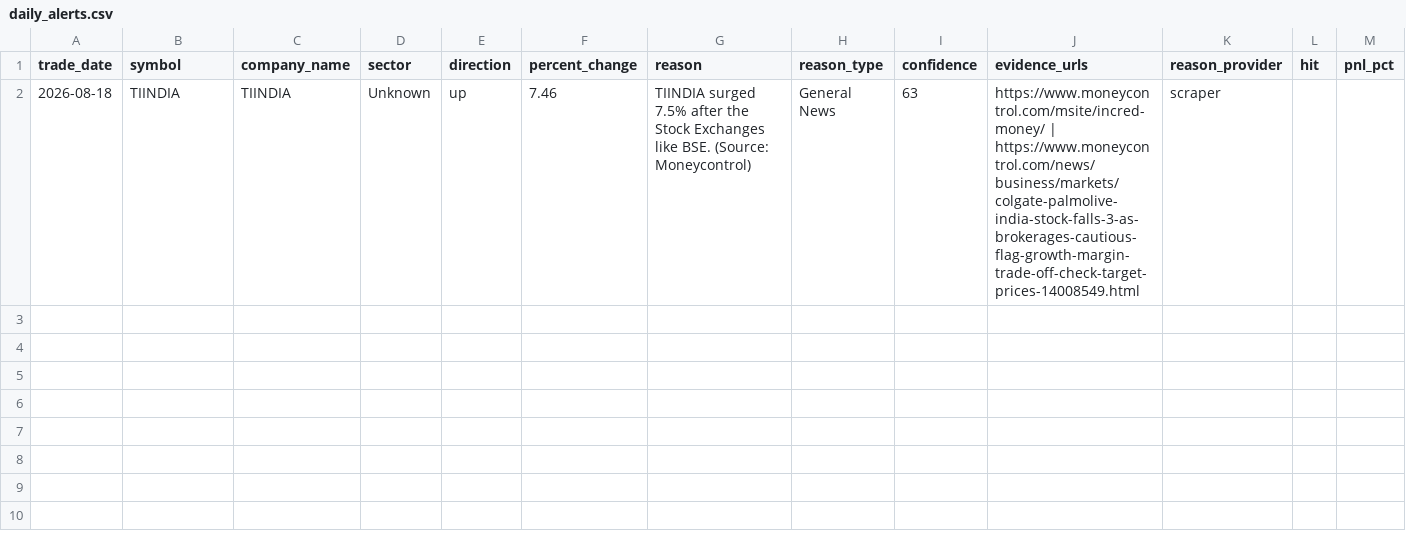
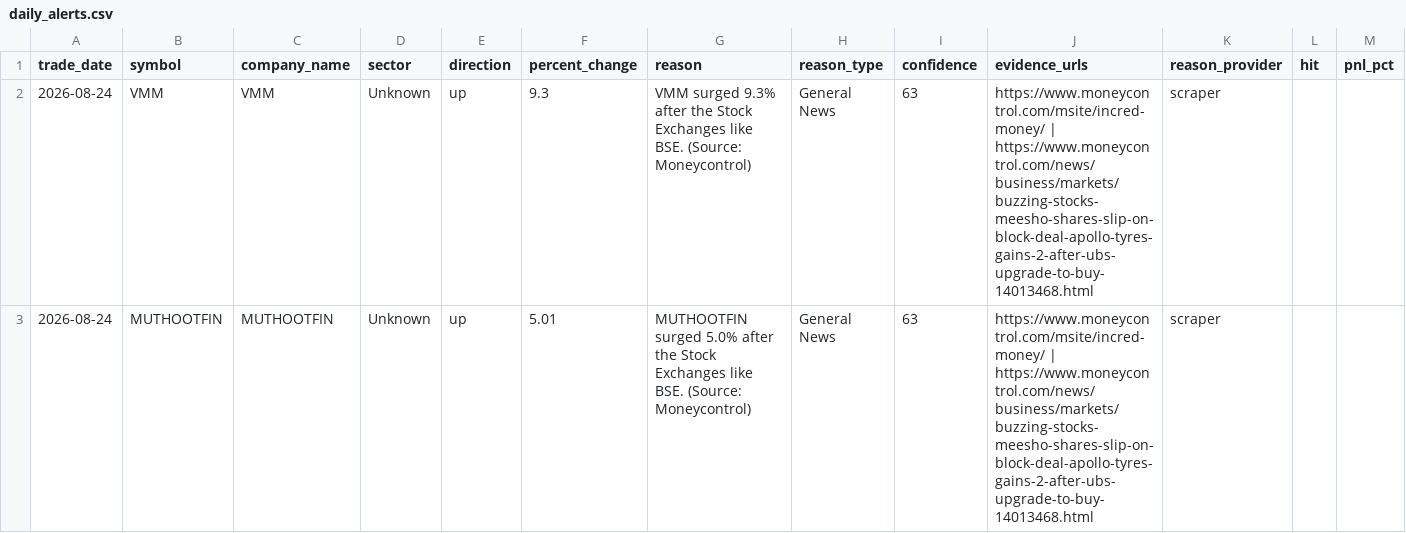
Before and after one commit to lakhanrathi1/AIStockScreener, a CSV file: data/daily_alerts.csv, drawn as a sheet.

```diff
--- a/data/daily_alerts.csv
+++ b/data/daily_alerts.csv
@@ -1,2 +1,3 @@
 trade_date,symbol,company_name,sector,direction,percent_change,reason,reason_type,confidence,evidence_urls,reason_provider,hit,pnl_pct
-2026-08-18,TIINDIA,TIINDIA,Unknown,up,7.46,TIINDIA surged 7.5% after the Stock Exchanges like BSE. (Source: Moneycontrol),General News,63,https://www.moneycontrol.com/msite/incred-money/ | https://www.moneycontrol.com/news/business/markets/colgate-palmolive-india-stock-falls-3-as-brokerages-cautious-flag-growth-margin-trade-off-check-target-prices-14008549.html,scraper,,
+2026-08-24,VMM,VMM,Unknown,up,9.3,VMM surged 9.3% after the Stock Exchanges like BSE. (Source: Moneycontrol),General News,63,https://www.moneycontrol.com/msite/incred-money/ | https://www.moneycontrol.com/news/business/markets/buzzing-stocks-meesho-shares-slip-on-block-deal-apollo-tyres-gains-2-after-ubs-upgrade-to-buy-14013468.html,scraper,,
+2026-08-24,MUTHOOTFIN,MUTHOOTFIN,Unknown,up,5.01,MUTHOOTFIN surged 5.0% after the Stock Exchanges like BSE. (Source: Moneycontrol),General News,63,https://www.moneycontrol.com/msite/incred-money/ | https://www.moneycontrol.com/news/business/markets/buzzing-stocks-meesho-shares-slip-on-block-deal-apollo-tyres-gains-2-after-ubs-upgrade-to-buy-14013468.html,scraper,,
```
Also changed, not shown: data/alerts_history.csv.
